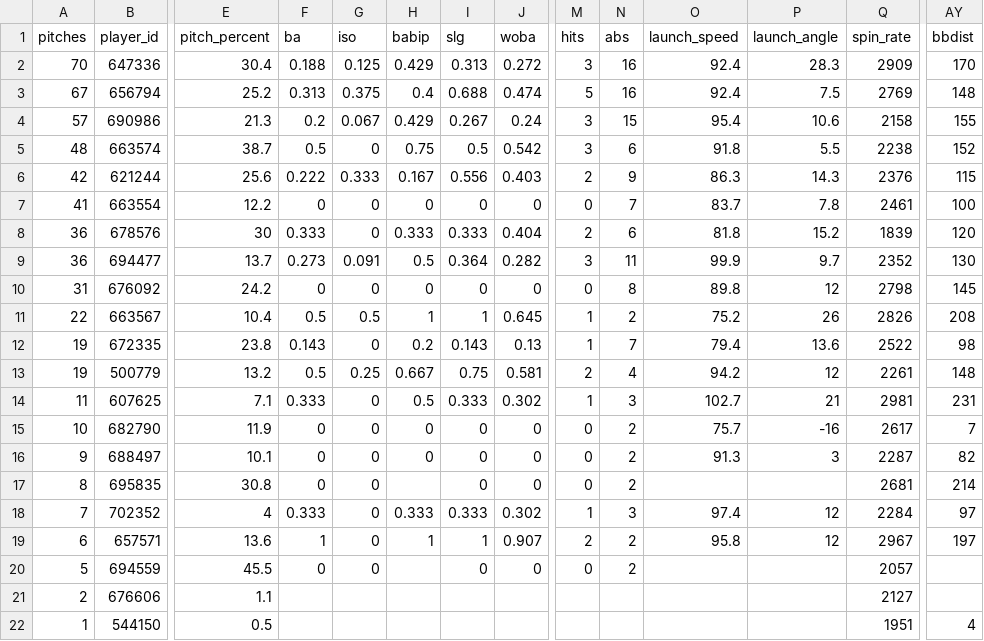
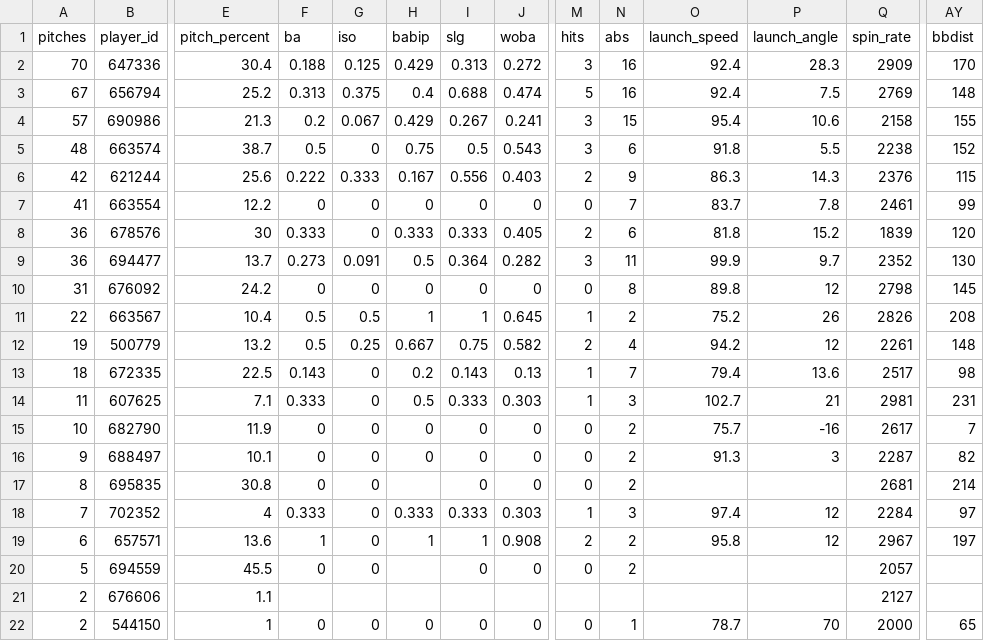
Before and after one commit to eliburnsbaseball/PitcherCards, a CSV file: data/raw/2026st/savant_2026st_SV.csv, drawn as a sheet; only a part is shown, gaps mark what is left out; removed rows and columns are numbered as before the commit, all else as after; rows hold the shown columns only; the diff covers the shown part only; the diff names each change by its address in the sheet, - before the commit and + after, or states it on an @@ line.

```diff
--- a/data/raw/2026st/savant_2026st_SV.csv
+++ b/data/raw/2026st/savant_2026st_SV.csv
-J4 (woba): 0.24
+J4 (woba): 0.241
-J5 (woba): 0.542
+J5 (woba): 0.543
-AY7 (bbdist): 100
+AY7 (bbdist): 99
-J8 (woba): 0.404
+J8 (woba): 0.405
-row 12: 19 | 672335 | 23.8 | 0.143 | 0 | 0.2 | 0.143 | 0.13 | 1 | 7 | 79.4 | 13.6 | 2522 | 98
-J12 (woba): 0.581
+J12 (woba): 0.582
+row 13: 18 | 672335 | 22.5 | 0.143 | 0 | 0.2 | 0.143 | 0.13 | 1 | 7 | 79.4 | 13.6 | 2517 | 98
-J14 (woba): 0.302
+J14 (woba): 0.303
-J18 (woba): 0.302
+J18 (woba): 0.303
-J19 (woba): 0.907
+J19 (woba): 0.908
-A22 (pitches): 1
+A22 (pitches): 2
-E22 (pitch_percent): 0.5
+E22 (pitch_percent): 1
-F22 (ba): (empty)
+F22 (ba): 0
-G22 (iso): (empty)
+G22 (iso): 0
-H22 (babip): (empty)
+H22 (babip): 0
-I22 (slg): (empty)
+I22 (slg): 0
-J22 (woba): (empty)
+J22 (woba): 0
-M22 (hits): (empty)
+M22 (hits): 0
-N22 (abs): (empty)
+N22 (abs): 1
-O22 (launch_speed): (empty)
+O22 (launch_speed): 78.7
-P22 (launch_angle): (empty)
+P22 (launch_angle): 70
-Q22 (spin_rate): 1951
+Q22 (spin_rate): 2000
-AY22 (bbdist): 4
+AY22 (bbdist): 65
```
Also changed, not shown: 34 edited cells elsewhere in this file, data/raw/2026st/savant_2026st_CH.csv, data/raw/2026st/savant_2026st_FC.csv, 20 other files.
